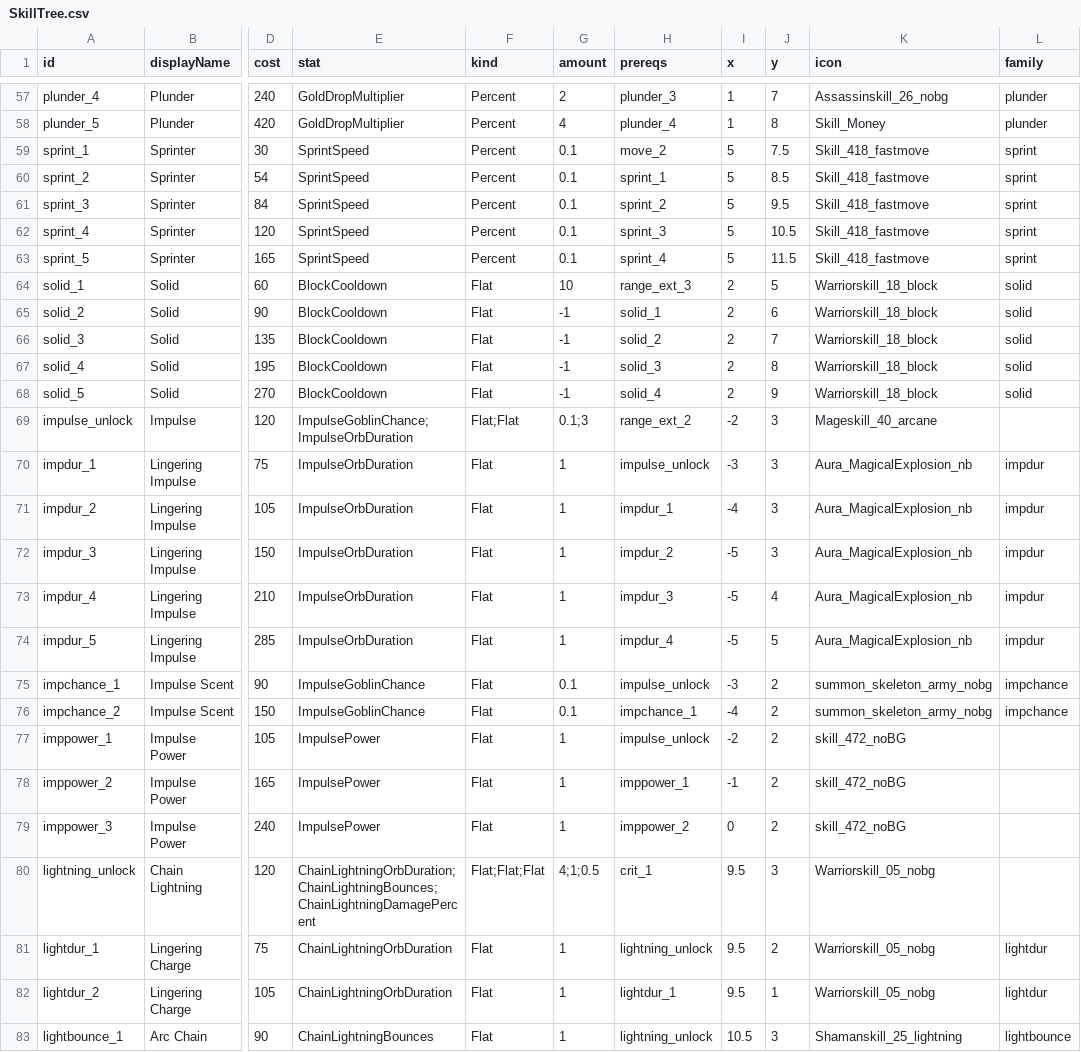
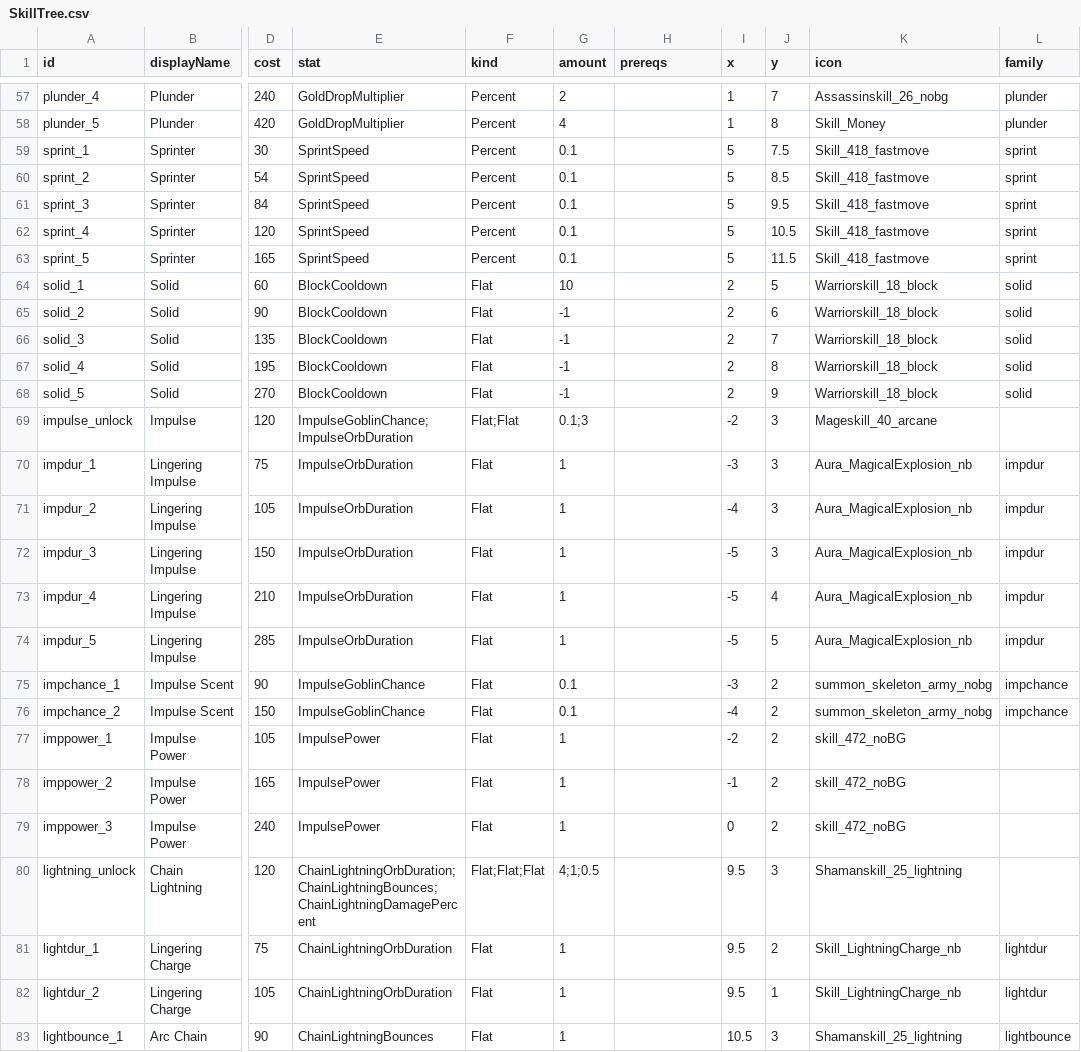
Before and after one commit to Serinoxxx/Bladehold, a CSV file: Assets/Bladehold/Config/SkillTree.csv, drawn as a sheet; only a part is shown, gaps mark what is left out; the diff covers the shown part only; the diff names each change by its address in the sheet, - before the commit and + after, or states it on an @@ line.

Commit message:
skill tree navigation improvements

```diff
--- a/Assets/Bladehold/Config/SkillTree.csv
+++ b/Assets/Bladehold/Config/SkillTree.csv
-H57 (prereqs): plunder_3
+H57 (prereqs): (empty)
-H58 (prereqs): plunder_4
+H58 (prereqs): (empty)
-H59 (prereqs): move_2
+H59 (prereqs): (empty)
-H60 (prereqs): sprint_1
+H60 (prereqs): (empty)
-H61 (prereqs): sprint_2
+H61 (prereqs): (empty)
-H62 (prereqs): sprint_3
+H62 (prereqs): (empty)
-H63 (prereqs): sprint_4
+H63 (prereqs): (empty)
-H64 (prereqs): range_ext_3
+H64 (prereqs): (empty)
-H65 (prereqs): solid_1
+H65 (prereqs): (empty)
-H66 (prereqs): solid_2
+H66 (prereqs): (empty)
-H67 (prereqs): solid_3
+H67 (prereqs): (empty)
-H68 (prereqs): solid_4
+H68 (prereqs): (empty)
-H69 (prereqs): range_ext_2
+H69 (prereqs): (empty)
-H70 (prereqs): impulse_unlock
+H70 (prereqs): (empty)
-H71 (prereqs): impdur_1
+H71 (prereqs): (empty)
-H72 (prereqs): impdur_2
+H72 (prereqs): (empty)
-H73 (prereqs): impdur_3
+H73 (prereqs): (empty)
-H74 (prereqs): impdur_4
+H74 (prereqs): (empty)
-H75 (prereqs): impulse_unlock
+H75 (prereqs): (empty)
-H76 (prereqs): impchance_1
+H76 (prereqs): (empty)
-H77 (prereqs): impulse_unlock
+H77 (prereqs): (empty)
-H78 (prereqs): imppower_1
+H78 (prereqs): (empty)
-H79 (prereqs): imppower_2
+H79 (prereqs): (empty)
-H80 (prereqs): crit_1
+H80 (prereqs): (empty)
-K80 (icon): Warriorskill_05_nobg
+K80 (icon): Shamanskill_25_lightning
-H81 (prereqs): lightning_unlock
+H81 (prereqs): (empty)
-K81:K82 (icon): Warriorskill_05_nobg
+K81:K82 (icon): Skill_LightningCharge_nb
-H82 (prereqs): lightdur_1
+H82 (prereqs): (empty)
-H83 (prereqs): lightning_unlock
+H83 (prereqs): (empty)
```
Also changed, not shown: 148 edited cells elsewhere in this file, 7 other files.
